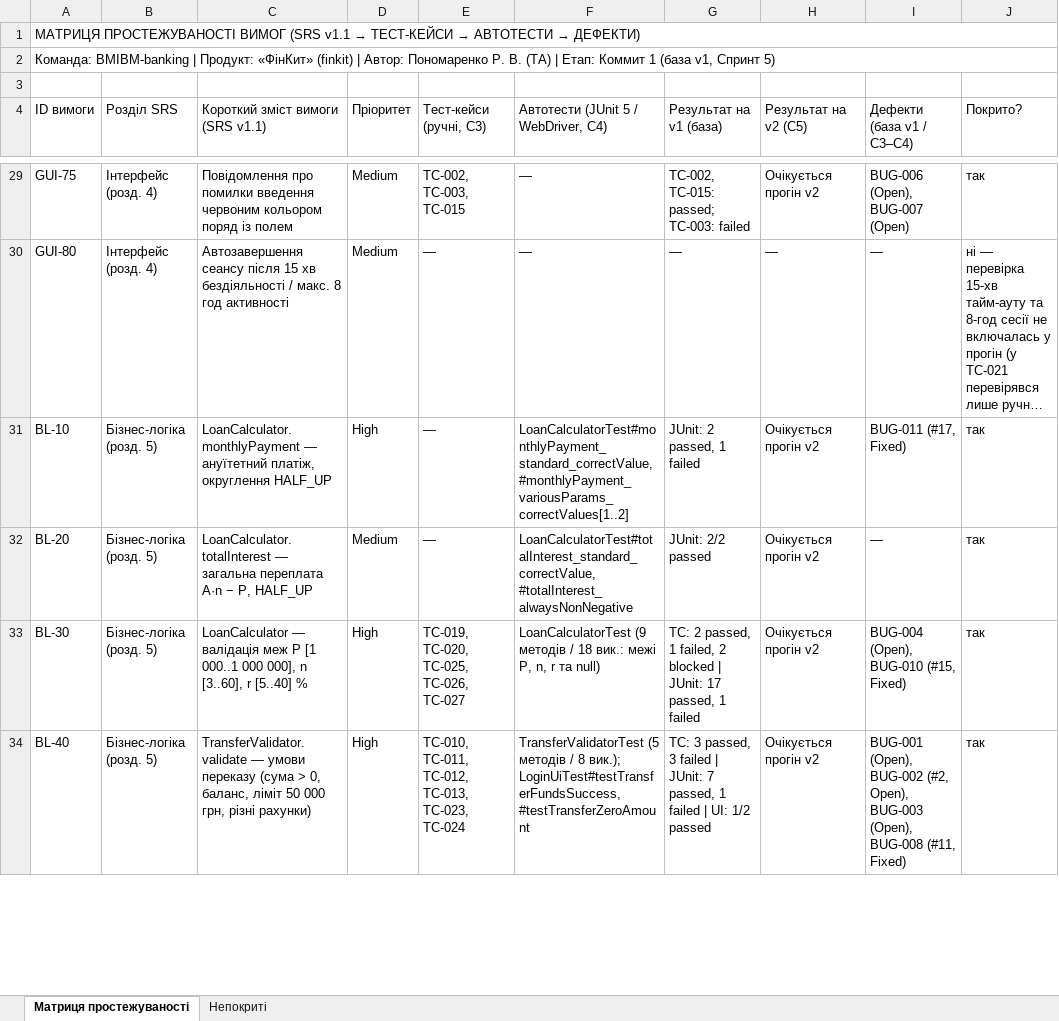
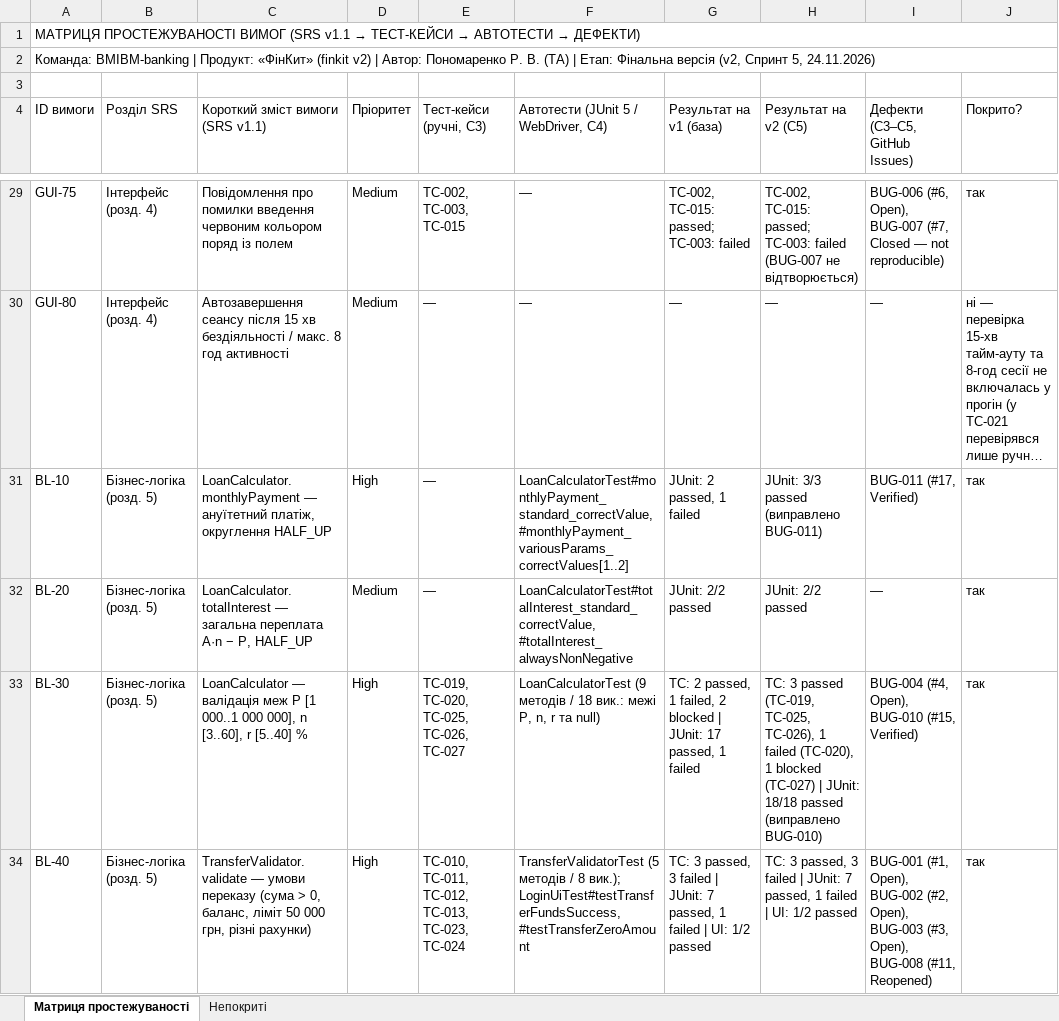
Before and after one commit to LuciferKPI/BMIBM-banking, an Excel workbook: docs/sprint5/traceability-matrix.xlsx, sheet Матриця простежуваності, drawn as a sheet; only a part is shown, gaps mark what is left out; long unchanged cells end in …; values as stored, in another font and other column widths than the file's, no cell formats; the diff covers the shown part only; the diff names each change by its address in the sheet, - before the commit and + after, or states it on an @@ line.

```diff
--- a/docs/sprint5/traceability-matrix.xlsx (sheet Матриця простежуваності)
+++ b/docs/sprint5/traceability-matrix.xlsx (sheet Матриця простежуваності)
-A2 (ID вимоги): …Продукт: «ФінКит» (finkit) | Автор: Пономаренко Р. В. (ТА) | Етап: Коммит 1 (база v1, Спринт 5)
+A2 (ID вимоги): …Продукт: «ФінКит» (finkit v2) | Автор: Пономаренко Р. В. (ТА) | Етап: Фінальна версія (v2, Спринт 5, 24.11.2026)
-I4: Дефекти (база v1 / С3–С4)
+I4: Дефекти (С3–С5, GitHub Issues)
-H29 (Результат на v2 (С5)): Очікується прогін v2
+H29 (Результат на v2 (С5)): TC-002, TC-015: passed; TC-003: failed (BUG-007 не відтворюється)
-I29 (Дефекти (С3–С5, GitHub Issues)): BUG-006 (Open), BUG-007 (Open)
+I29 (Дефекти (С3–С5, GitHub Issues)): BUG-006 (#6, Open), BUG-007 (#7, Closed — not reproducible)
-H31 (Результат на v2 (С5)): Очікується прогін v2
+H31 (Результат на v2 (С5)): JUnit: 3/3 passed (виправлено BUG-011)
-I31 (Дефекти (С3–С5, GitHub Issues)): BUG-011 (#17, Fixed)
+I31 (Дефекти (С3–С5, GitHub Issues)): BUG-011 (#17, Verified)
-H32 (Результат на v2 (С5)): Очікується прогін v2
+H32 (Результат на v2 (С5)): JUnit: 2/2 passed
-H33 (Результат на v2 (С5)): Очікується прогін v2
+H33 (Результат на v2 (С5)): TC: 3 passed (TC-019, TC-025, TC-026), 1 failed (TC-020), 1 blocked (TC-027) | JUnit: 18/18 passed (виправлено BUG-010)
-I33 (Дефекти (С3–С5, GitHub Issues)): BUG-004 (Open), BUG-010 (#15, Fixed)
+I33 (Дефекти (С3–С5, GitHub Issues)): BUG-004 (#4, Open), BUG-010 (#15, Verified)
-H34 (Результат на v2 (С5)): Очікується прогін v2
+H34 (Результат на v2 (С5)): TC: 3 passed, 3 failed | JUnit: 7 passed, 1 failed | UI: 1/2 passed
-I34 (Дефекти (С3–С5, GitHub Issues)): BUG-001 (Open), BUG-002 (#2, Open), BUG-003 (Open), BUG-008 (#11, Fixed)
+I34 (Дефекти (С3–С5, GitHub Issues)): BUG-001 (#1, Open), BUG-002 (#2, Open), BUG-003 (#3, Open), BUG-008 (#11, Reopened)
```
Also changed, not shown: 2 added rows, 1 removed row and 44 edited cells elsewhere in this sheet, cell formats.
